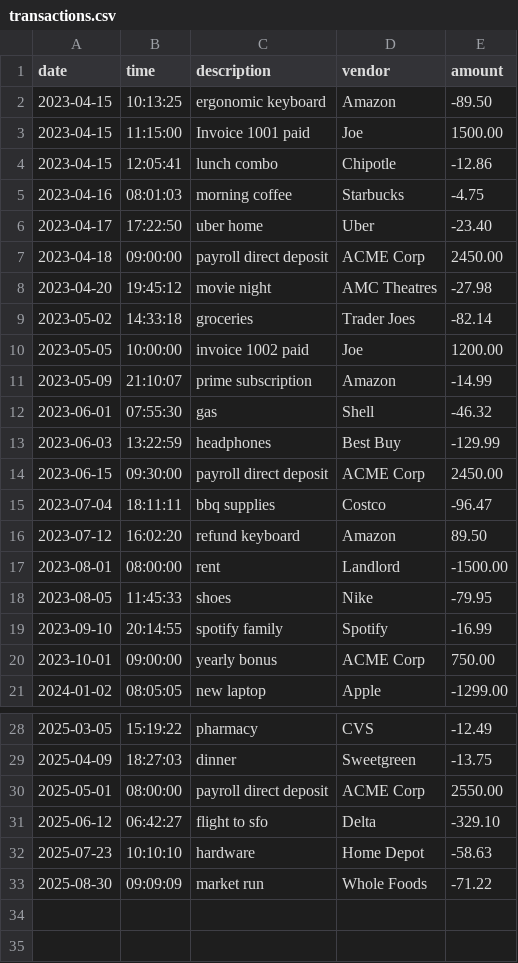
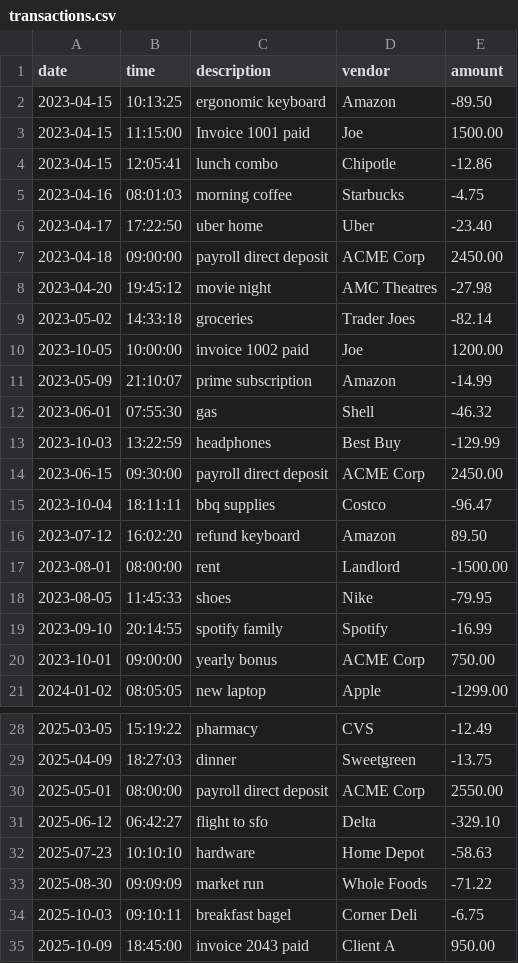
Before and after one commit to Ahsan725/AccountingLedgerApplication, a CSV file: transactions.csv, drawn as a sheet; only a part is shown, gaps mark what is left out.

```diff
--- a/transactions.csv
+++ b/transactions.csv
@@ -9,8 +9,8 @@ date|time|description|vendor|amount
 2023-05-02|14:33:18|groceries|Trader Joes|-82.14
-2023-05-05|10:00:00|invoice 1002 paid|Joe|1200.00
+2023-10-05|10:00:00|invoice 1002 paid|Joe|1200.00
 2023-05-09|21:10:07|prime subscription|Amazon|-14.99
 2023-06-01|07:55:30|gas|Shell|-46.32
-2023-06-03|13:22:59|headphones|Best Buy|-129.99
+2023-10-03|13:22:59|headphones|Best Buy|-129.99
 2023-06-15|09:30:00|payroll direct deposit|ACME Corp|2450.00
-2023-07-04|18:11:11|bbq supplies|Costco|-96.47
+2023-10-04|18:11:11|bbq supplies|Costco|-96.47
 2023-07-12|16:02:20|refund keyboard|Amazon|89.50
@@ -33 +33,3 @@ date|time|description|vendor|amount
 2025-08-30|09:09:09|market run|Whole Foods|-71.22
+2025-10-03|09:10:11|breakfast bagel|Corner Deli|-6.75
+2025-10-09|18:45:00|invoice 2043 paid|Client A|950.00
```
Also changed, not shown: 1 other file.
